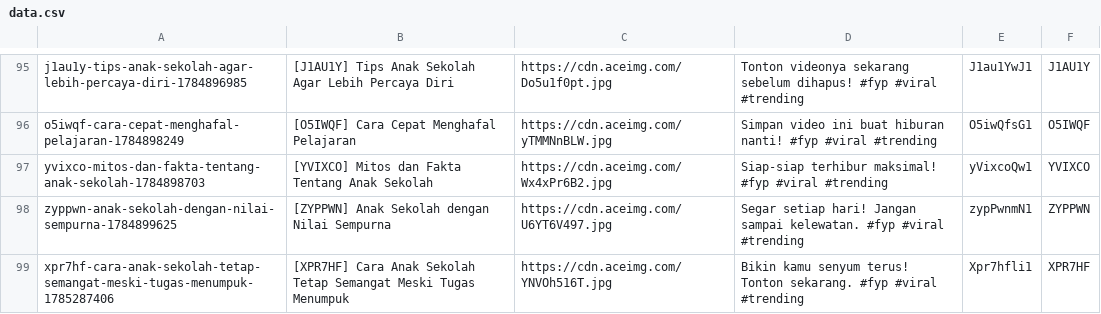
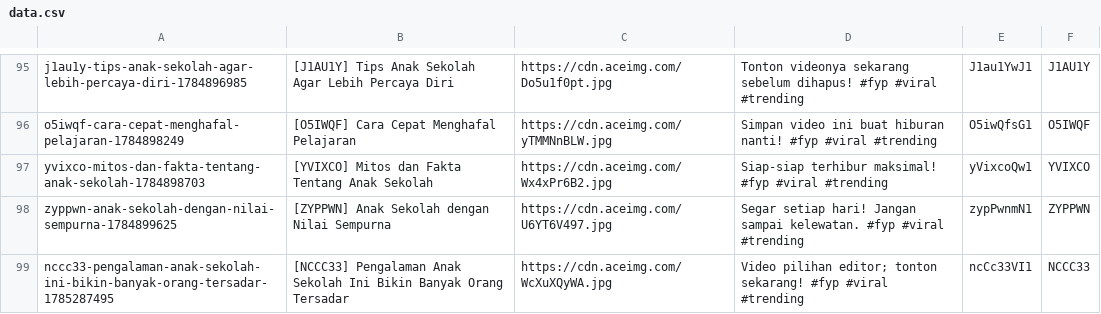
Before and after one commit to mrslurak1-design/data, a CSV file: data.csv, drawn as a sheet; only a part is shown, gaps mark what is left out.

Commit message:
Update database CSV via Blogger Admin Panel

```diff
--- a/data.csv
+++ b/data.csv
@@ -98,2 +98,2 @@ yvixco-mitos-dan-fakta-tentang-anak-sekolah-1784898703,[YVIXCO] Mitos dan Fakta
 zyppwn-anak-sekolah-dengan-nilai-sempurna-1784899625,[ZYPPWN] Anak Sekolah dengan Nilai Sempurna,https://cdn.aceimg.com/U6YT6V497.jpg,Segar setiap hari! Jangan sampai kelewatan. #fyp #viral #trending,zypPwnmN1,ZYPPWN
-xpr7hf-cara-anak-sekolah-tetap-semangat-meski-tugas-menumpuk-1785287406,[XPR7HF] Cara Anak Sekolah Tetap Semangat Meski Tugas Menumpuk,https://cdn.aceimg.com/YNVOh516T.jpg,Bikin kamu senyum terus! Tonton sekarang. #fyp #viral #trending,Xpr7hfli1,XPR7HF
+nccc33-pengalaman-anak-sekolah-ini-bikin-banyak-orang-tersadar-1785287495,[NCCC33] Pengalaman Anak Sekolah Ini Bikin Banyak Orang Tersadar,https://cdn.aceimg.com/WcXuXQyWA.jpg,Video pilihan editor; tonton sekarang! #fyp #viral #trending,ncCc33VI1,NCCC33
```
